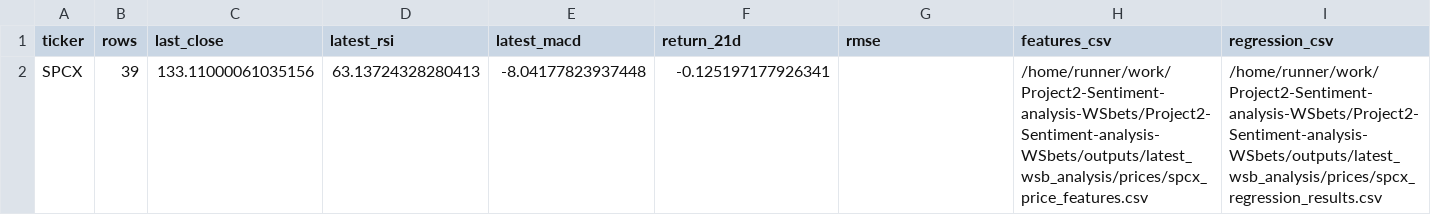
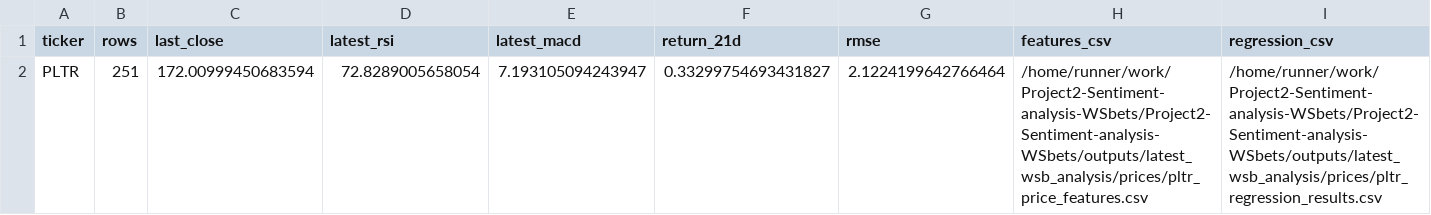
Before and after one commit to Diveride/Project2-Sentiment-analysis-WSbets, a CSV file: outputs/latest_wsb_analysis/financial_metrics_summary.csv, drawn as a sheet; only a part is shown; removed rows and columns are numbered as before the commit, all else as after; rows hold the shown columns only; the diff names each change by its address in the sheet, - before the commit and + after, or states it on an @@ line.

```diff
--- a/outputs/latest_wsb_analysis/financial_metrics_summary.csv
+++ b/outputs/latest_wsb_analysis/financial_metrics_summary.csv
-row 2: SPCX | 39 | 133.11000061035156 | 63.13724328280413 | -8.04177823937448 | -0.125197177926341 |  | /home/runner/work/Project2-Sentiment-analysis-WSbets/Project2-Sentiment-analysis-WSbets/outputs/latest_wsb_analysis/prices/spcx_price_features.csv | /home/runner/work/Project2-Sentiment-analysis-WSbets/Project2-Sentiment-analysis-WSbets/outputs/latest_wsb_analysis/prices/spcx_regression_results.csv
+row 2: PLTR | 251 | 172.00999450683594 | 72.8289005658054 | 7.193105094243947 | 0.33299754693431827 | 2.1224199642766464 | /home/runner/work/Project2-Sentiment-analysis-WSbets/Project2-Sentiment-analysis-WSbets/outputs/latest_wsb_analysis/prices/pltr_price_features.csv | /home/runner/work/Project2-Sentiment-analysis-WSbets/Project2-Sentiment-analysis-WSbets/outputs/latest_wsb_analysis/prices/pltr_regression_results.csv
```
Also changed, not shown: outputs/latest_wsb_analysis/htz_notebook_ml_df.csv, outputs/latest_wsb_analysis/latest_wsb_posts.csv, 52 other files.
